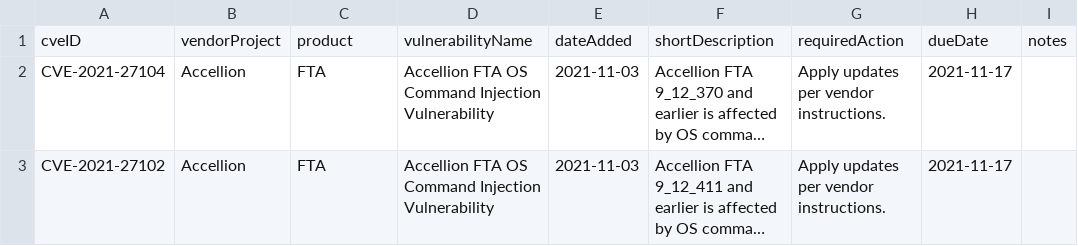
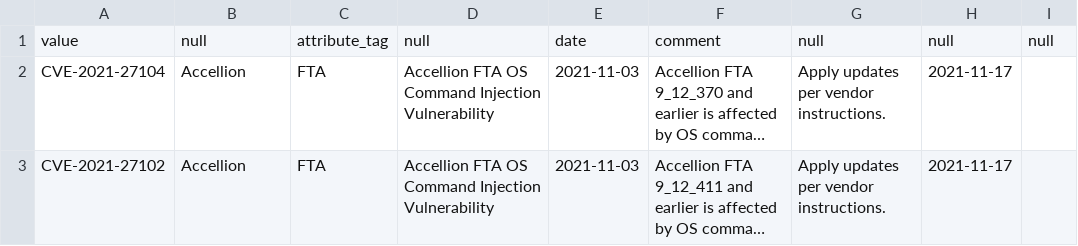
Before and after one commit to bull3d/MISP_Feed, a CSV file: exploited_vulnerabilities.csv, drawn as a sheet; only a part is shown; long unchanged cells end in …; removed rows and columns are numbered as before the commit, all else as after; the diff names each change by its address in the sheet, - before the commit and + after, or states it on an @@ line.

Commit message:
Update exploited_vulnerabilities.csv

```diff
--- a/exploited_vulnerabilities.csv
+++ b/exploited_vulnerabilities.csv
-row 1: cveID | vendorProject | product | vulnerabilityName | dateAdded | shortDescription | requiredAction | dueDate | notes
+row 1: value | null | attribute_tag | null | date | comment | null | null | null
```
